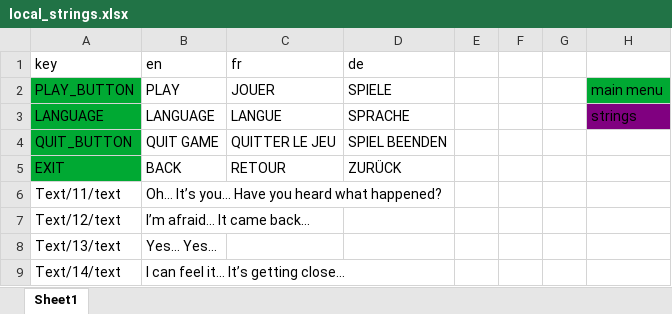
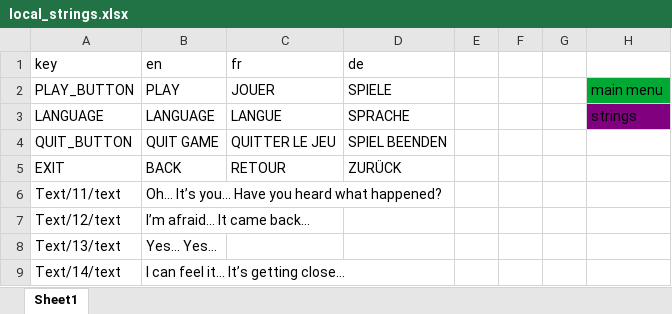
Before and after one commit to Godflay/3-witch-game, an Excel workbook: translation/local_strings.xlsx, sheet Sheet1, drawn as a sheet; values as stored, in another font and other column widths than the file's, no borders; the diff names each change by its address in the sheet, - before the commit and + after, or states it on an @@ line.

```diff
--- a/translation/local_strings.xlsx (sheet Sheet1)
+++ b/translation/local_strings.xlsx (sheet Sheet1)
-A2:A5 fill: #00A933
+A2:A5 fill: none
```
Also changed, not shown: 3 other files.
